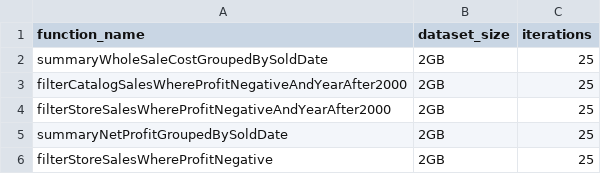
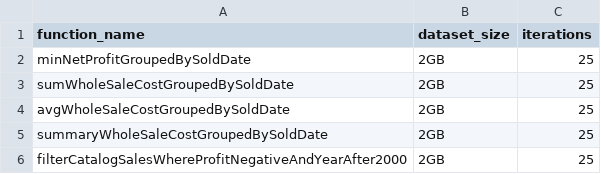
Before and after one commit to pientaa/opening-black-box, a CSV file: monitor-manager/experiments-plan.csv, drawn as a sheet; only a part is shown; the shorter side is filled out with more unchanged rows.

Commit message:
Add back all experiments excluding countDistinctTicketNumber

```diff
--- a/monitor-manager/experiments-plan.csv
+++ b/monitor-manager/experiments-plan.csv
@@ -1,2 +1,5 @@
 function_name,dataset_size,iterations
+minNetProfitGroupedBySoldDate,2GB,25
+sumWholeSaleCostGroupedBySoldDate,2GB,25
+avgWholeSaleCostGroupedBySoldDate,2GB,25
 summaryWholeSaleCostGroupedBySoldDate,2GB,25
```
